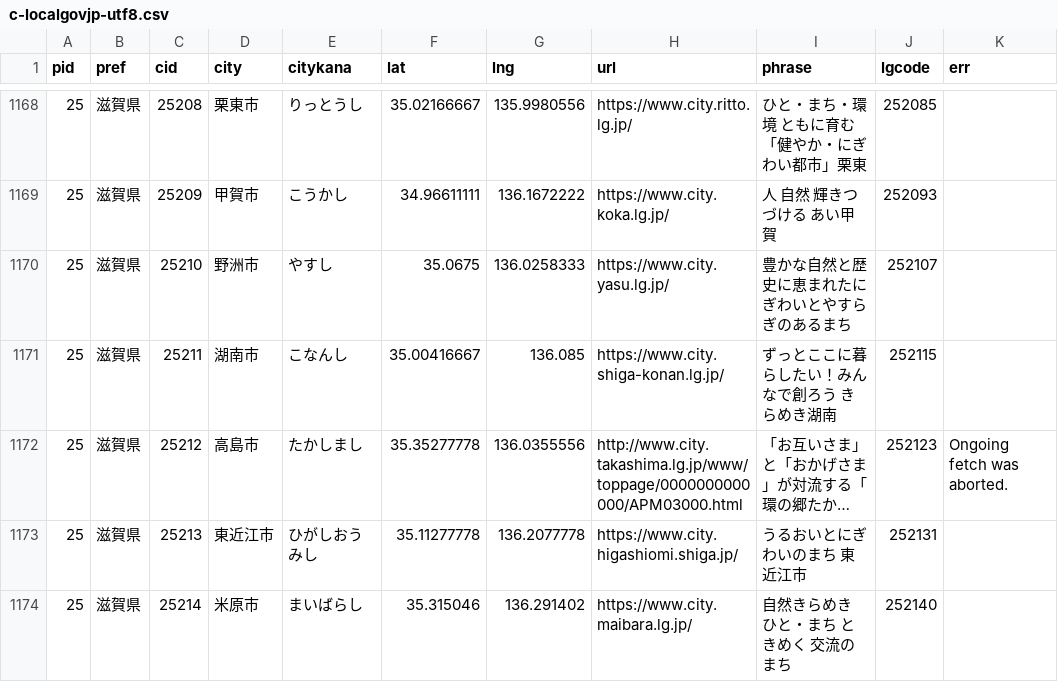
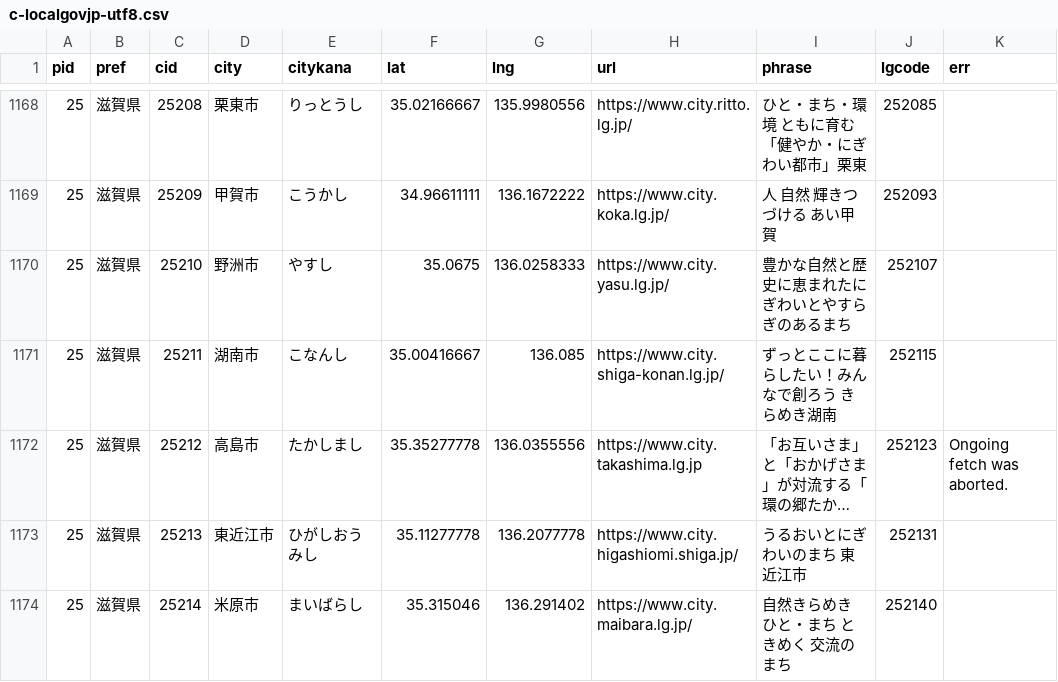
Before and after one commit to kentaro110u/localgovjp, a CSV file: deno/c-localgovjp-utf8.csv, drawn as a sheet; only a part is shown, gaps mark what is left out; long unchanged cells end in …; the diff names each change by its address in the sheet, - before the commit and + after, or states it on an @@ line.

Commit message:
update takashima-city url

```diff
--- a/deno/c-localgovjp-utf8.csv
+++ b/deno/c-localgovjp-utf8.csv
-H1172 (url): http://www.city.takashima.lg.jp/www/toppage/0000000000000/APM03000.html
+H1172 (url): https://www.city.takashima.lg.jp
```
Also changed, not shown: localgovjp-utf8.csv, 2 other files.
